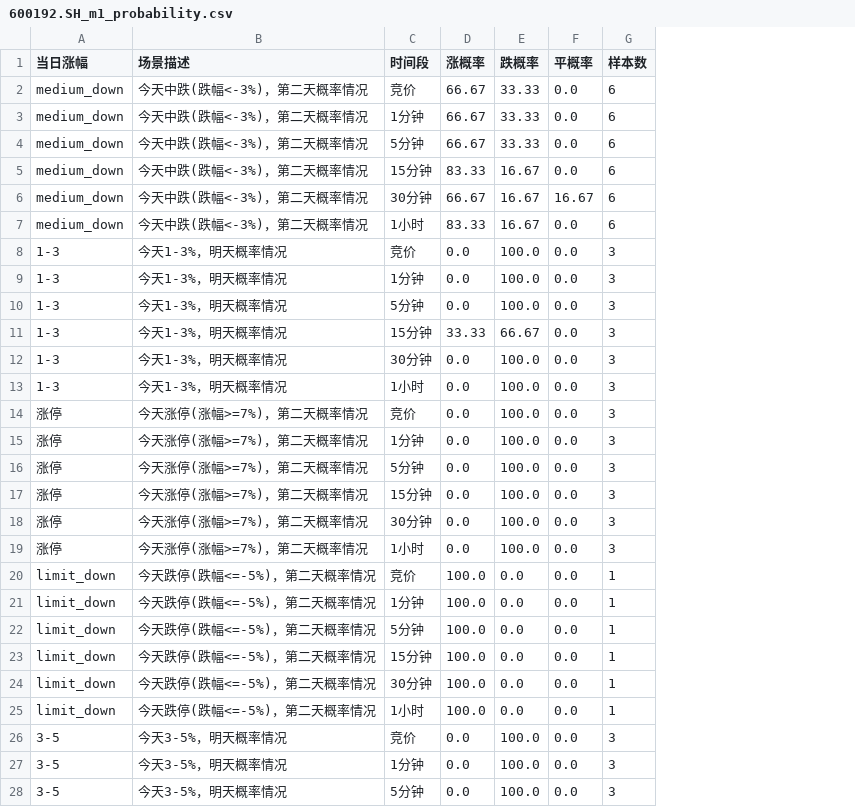
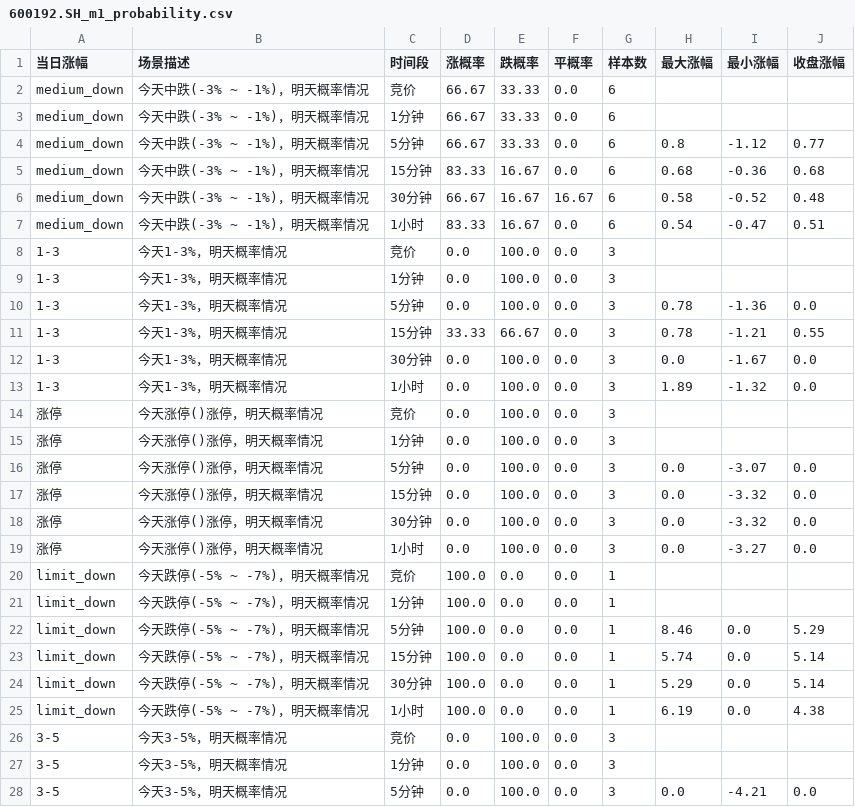
Before and after one commit to chenLe1232/normal_stock_carline-, a CSV file: data/600192.SH_m1_probability.csv, drawn as a sheet; only a part is shown; the diff covers the shown part only; the diff names each change by its address in the sheet, - before the commit and + after, or states it on an @@ line.

```diff
--- a/data/600192.SH_m1_probability.csv
+++ b/data/600192.SH_m1_probability.csv
+column H (最大涨幅), rows 4-28: 0.8 | 0.68 | 0.58 | 0.54 |  |  | 0.78 | 0.78 | 0.0 | 1.89 |  |  | 0.0 | 0.0 | 0.0 | 0.0 |  |  | 8.46 | 5.74 | 5.29 | 6.19 |  |  | 0.0
+column I (最小涨幅), rows 4-28: -1.12 | -0.36 | -0.52 | -0.47 |  |  | -1.36 | -1.21 | -1.67 | -1.32 |  |  | -3.07 | -3.32 | -3.32 | -3.27 |  |  | 0.0 | 0.0 | 0.0 | 0.0 |  |  | -4.21
+column J (收盘涨幅), rows 4-28: 0.77 | 0.68 | 0.48 | 0.51 |  |  | 0.0 | 0.55 | 0.0 | 0.0 |  |  | 0.0 | 0.0 | 0.0 | 0.0 |  |  | 5.29 | 5.14 | 5.14 | 4.38 |  |  | 0.0
-B2:B7 (场景描述): 今天中跌(跌幅<-3%)，第二天概率情况
+B2:B7 (场景描述): 今天中跌(-3% ~ -1%)，明天概率情况
-B14:B19 (场景描述): 今天涨停(涨幅>=7%)，第二天概率情况
+B14:B19 (场景描述): 今天涨停()涨停，明天概率情况
-B20:B25 (场景描述): 今天跌停(跌幅<=-5%)，第二天概率情况
+B20:B25 (场景描述): 今天跌停(-5% ~ -7%)，明天概率情况
```
Also changed, not shown: 24 edited cells elsewhere in this file, 6 other files.
